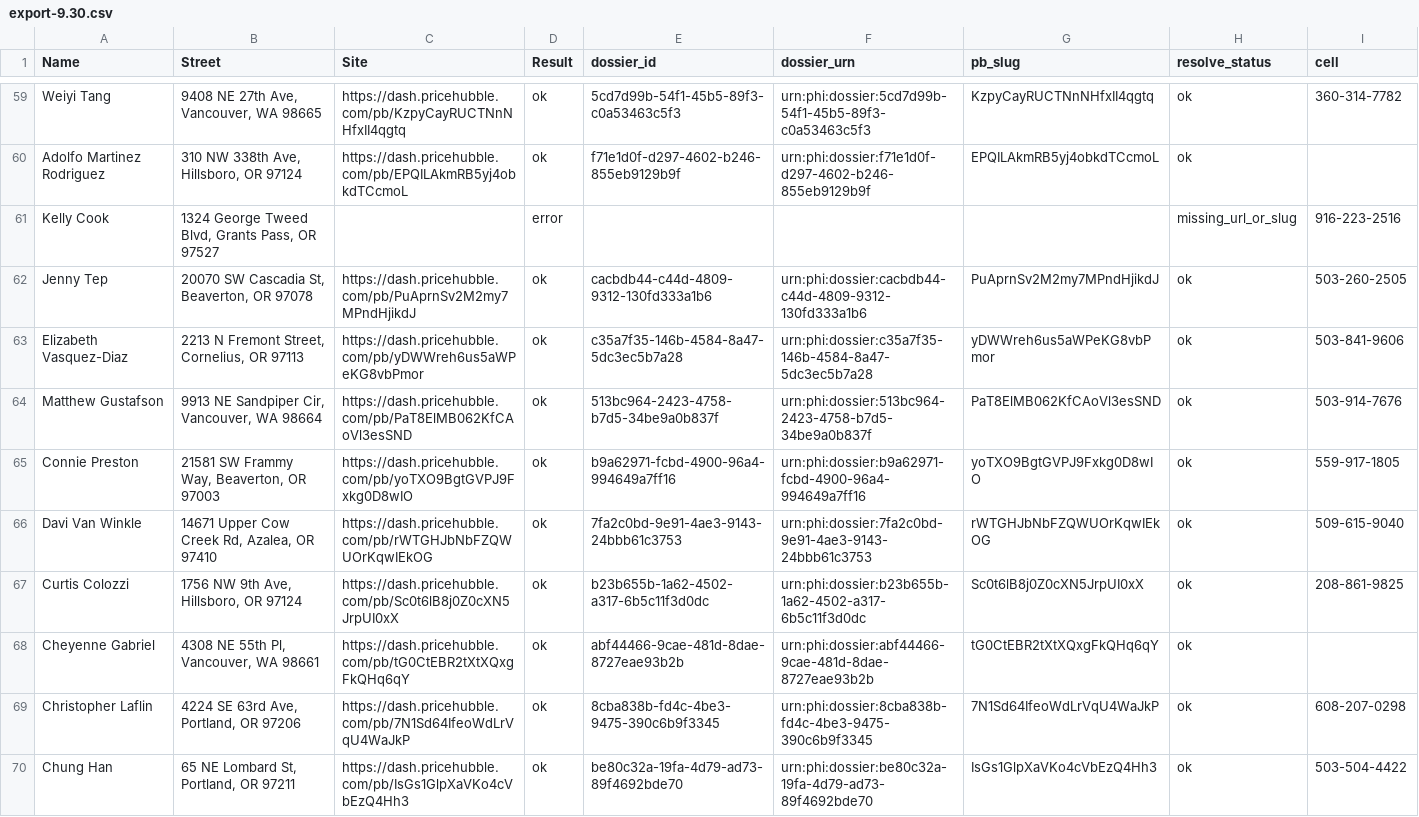
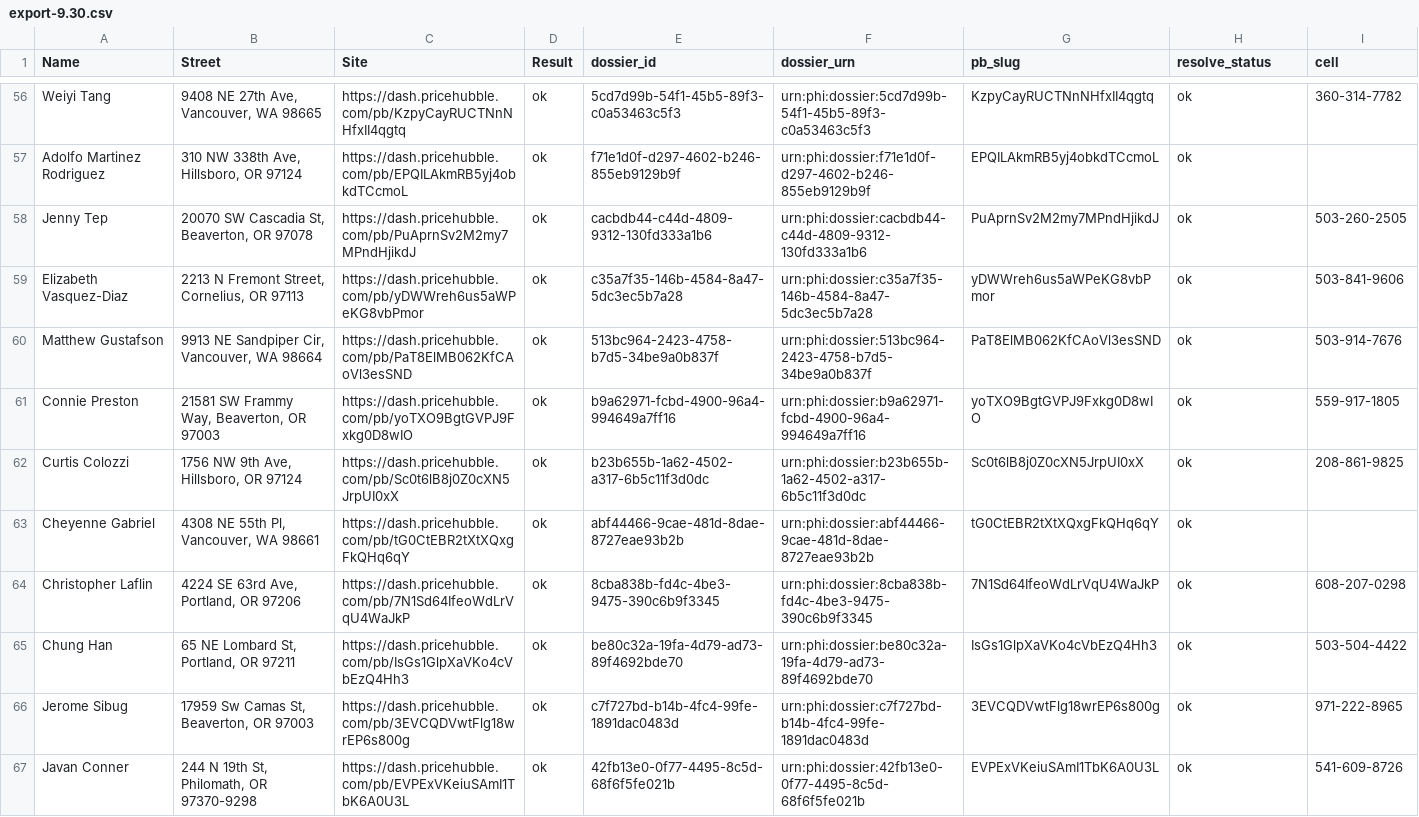
Before and after one commit to jdgray/scripts, a CSV file: pricehubble/data/export-9.30.csv, drawn as a sheet; only a part is shown, gaps mark what is left out; the shorter side is filled out with more unchanged rows; the diff covers the shown part only.

Commit message:
removed bad microsites

```diff
--- a/pricehubble/data/export-9.30.csv
+++ b/pricehubble/data/export-9.30.csv
@@ -60,3 +57,2 @@ Weiyi Tang,"9408 NE 27th Ave, Vancouver, WA 98665",https://dash.pricehubble.com/
 Adolfo Martinez Rodriguez,"310 NW 338th Ave, Hillsboro, OR 97124",https://dash.pricehubble.com/pb/EPQILAkmRB5yj4obkdTCcmoL,ok,f71e1d0f-d297-4602-b246-855eb9129b9f,urn:phi:dossier:f71e1d0f-d297-4602-b246-855eb9129b9f,EPQILAkmRB5yj4obkdTCcmoL,ok,
-Kelly Cook,"1324 George Tweed Blvd, Grants Pass, OR 97527",,error,,,,missing_url_or_slug,916-223-2516
 Jenny Tep,"20070 SW Cascadia St, Beaverton, OR 97078",https://dash.pricehubble.com/pb/PuAprnSv2M2my7MPndHjikdJ,ok,cacbdb44-c44d-4809-9312-130fd333a1b6,urn:phi:dossier:cacbdb44-c44d-4809-9312-130fd333a1b6,PuAprnSv2M2my7MPndHjikdJ,ok,503-260-2505
@@ -65,3 +61,2 @@ Matthew Gustafson,"9913 NE Sandpiper Cir, Vancouver, WA 98664",https://dash.pric
 Connie Preston,"21581 SW Frammy Way, Beaverton, OR 97003",https://dash.pricehubble.com/pb/yoTXO9BgtGVPJ9Fxkg0D8wIO,ok,b9a62971-fcbd-4900-96a4-994649a7ff16,urn:phi:dossier:b9a62971-fcbd-4900-96a4-994649a7ff16,yoTXO9BgtGVPJ9Fxkg0D8wIO,ok,559-917-1805
-Davi Van Winkle,"14671 Upper Cow Creek Rd, Azalea, OR 97410",https://dash.pricehubble.com/pb/rWTGHJbNbFZQWUOrKqwIEkOG,ok,7fa2c0bd-9e91-4ae3-9143-24bbb61c3753,urn:phi:dossier:7fa2c0bd-9e91-4ae3-9143-24bbb61c3753,rWTGHJbNbFZQWUOrKqwIEkOG,ok,509-615-9040
 Curtis Colozzi,"1756 NW 9th Ave, Hillsboro, OR 97124",https://dash.pricehubble.com/pb/Sc0t6lB8j0Z0cXN5JrpUI0xX,ok,b23b655b-1a62-4502-a317-6b5c11f3d0dc,urn:phi:dossier:b23b655b-1a62-4502-a317-6b5c11f3d0dc,Sc0t6lB8j0Z0cXN5JrpUI0xX,ok,208-861-9825
```
Also changed, not shown: 9 removed rows elsewhere in this file.
